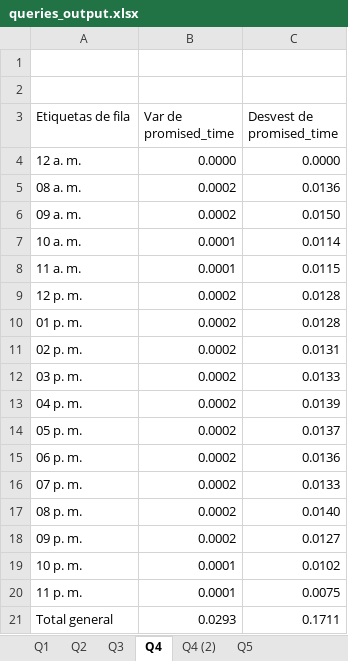
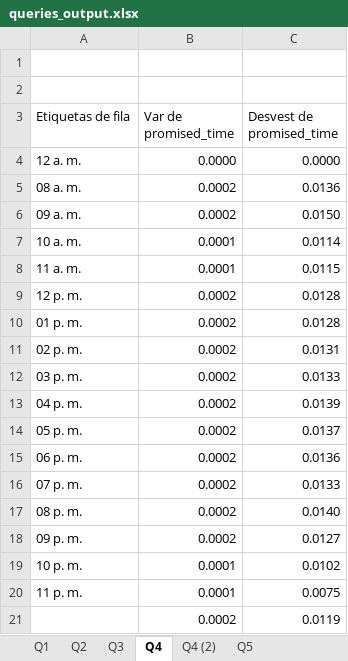
Before and after one commit to nmatus89/cornershop, an Excel workbook: queries_output.xlsx, sheet Q4, drawn as a sheet; values as stored, in another font and other column widths than the file's, no borders; removed rows and columns are numbered as before the commit, all else as after; the diff names each change by its address in the sheet, - before the commit and + after, or states it on an @@ line.

```diff
--- a/queries_output.xlsx (sheet Q4)
+++ b/queries_output.xlsx (sheet Q4)
-row 21: Total general | 0.0293 | 0.1711
+row 21:  | 0.0002 | 0.0119
```
Also changed, not shown: sheet Q2, 4 other files.
